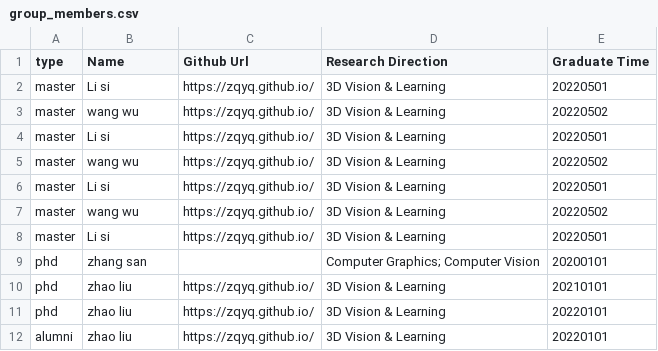
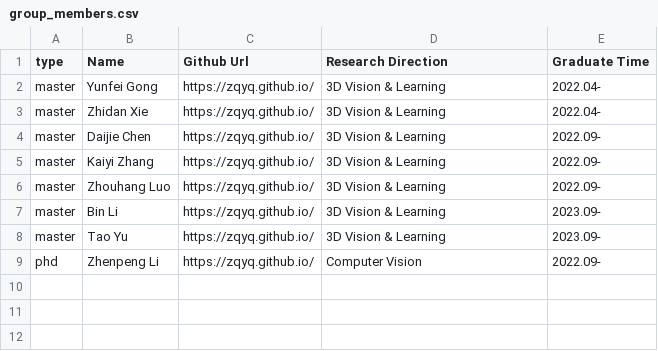
Before and after one commit to zqyq/zqyq.github.io, a CSV file: group/group_members.csv, drawn as a sheet.

Commit message:
Update group_members.csv

```diff
--- a/group/group_members.csv
+++ b/group/group_members.csv
@@ -1,12 +1,9 @@
 type,Name,Github Url,Research Direction,Graduate Time
-master,Li si,https://zqyq.github.io/,3D Vision & Learning,20220501
-master,wang wu,https://zqyq.github.io/,3D Vision & Learning,20220502
-master,Li si,https://zqyq.github.io/,3D Vision & Learning,20220501
-master,wang wu,https://zqyq.github.io/,3D Vision & Learning,20220502
-master,Li si,https://zqyq.github.io/,3D Vision & Learning,20220501
-master,wang wu,https://zqyq.github.io/,3D Vision & Learning,20220502
-master,Li si,https://zqyq.github.io/,3D Vision & Learning,20220501
-phd,zhang san,,Computer Graphics; Computer Vision,20200101
-phd,zhao liu,https://zqyq.github.io/,3D Vision & Learning,20210101
-phd,zhao liu,https://zqyq.github.io/,3D Vision & Learning,20220101
-alumni,zhao liu,https://zqyq.github.io/,3D Vision & Learning,20220101
+master,Yunfei Gong,https://zqyq.github.io/,3D Vision & Learning,2022.04-
+master,Zhidan Xie,https://zqyq.github.io/,3D Vision & Learning,2022.04-
+master,Daijie Chen,https://zqyq.github.io/,3D Vision & Learning,2022.09-
+master,Kaiyi Zhang,https://zqyq.github.io/,3D Vision & Learning,2022.09-
+master,Zhouhang Luo,https://zqyq.github.io/,3D Vision & Learning,2022.09-
+master,Bin Li,https://zqyq.github.io/,3D Vision & Learning,2023.09-
+master,Tao Yu,https://zqyq.github.io/,3D Vision & Learning,2023.09-
+phd,Zhenpeng Li,https://zqyq.github.io/,Computer Vision,2022.09-
```
